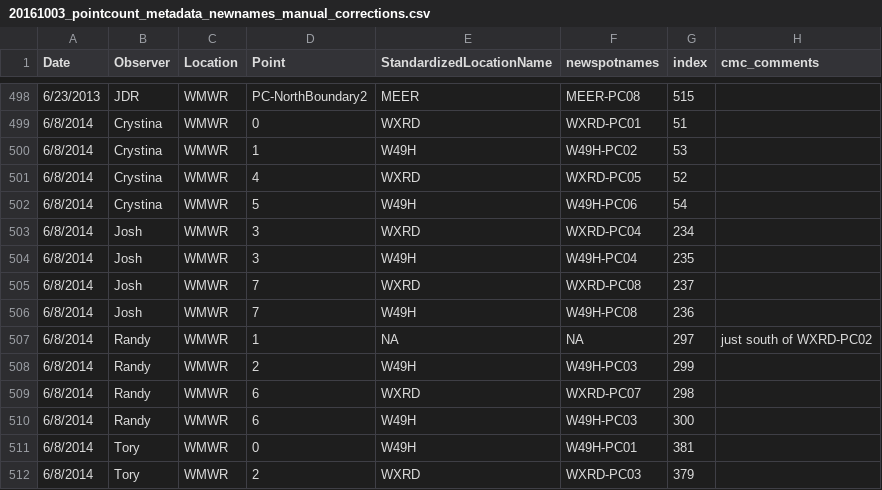
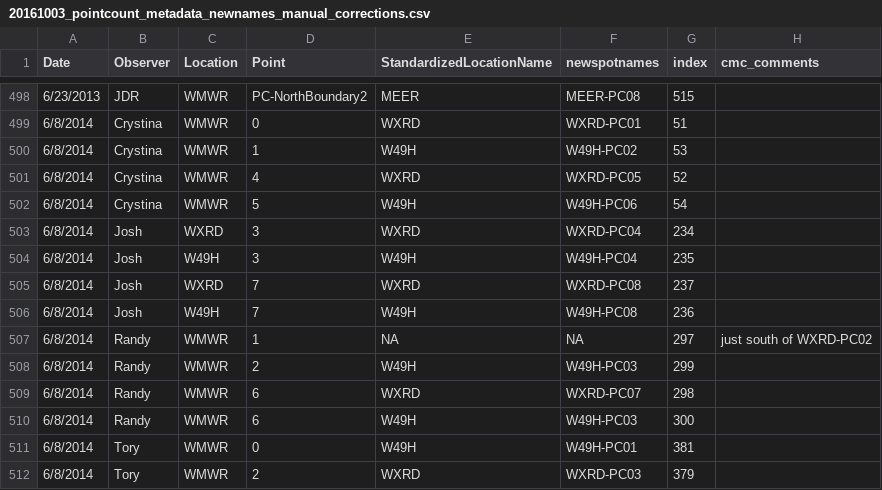
Before and after one commit to baeolophus/ou-grassland-bird-survey, a CSV file: 20161003_pointcount_metadata_newnames_manual_corrections.csv, drawn as a sheet; only a part is shown, gaps mark what is left out; the diff names each change by its address in the sheet, - before the commit and + after, or states it on an @@ line.

Commit message:
Fixed WMWR Josh 06/08/2014 site names for primary key.

```diff
--- a/20161003_pointcount_metadata_newnames_manual_corrections.csv
+++ b/20161003_pointcount_metadata_newnames_manual_corrections.csv
-C503 (Location): WMWR
+C503 (Location): WXRD
-C504 (Location): WMWR
+C504 (Location): W49H
-C505 (Location): WMWR
+C505 (Location): WXRD
-C506 (Location): WMWR
+C506 (Location): W49H
```
Also changed, not shown: pointcount_data.csv.
